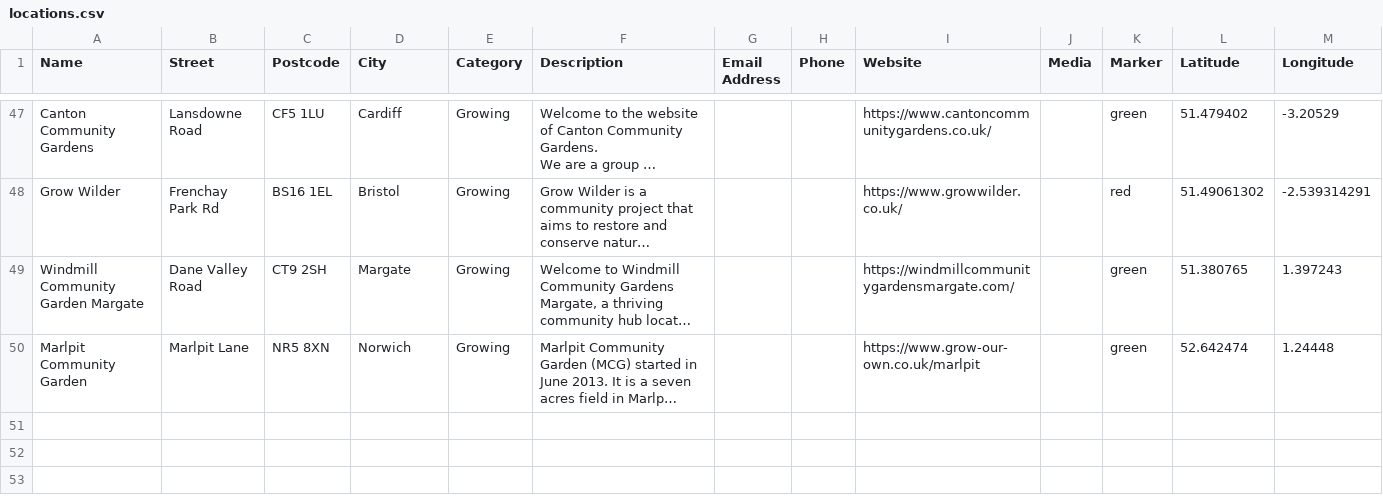
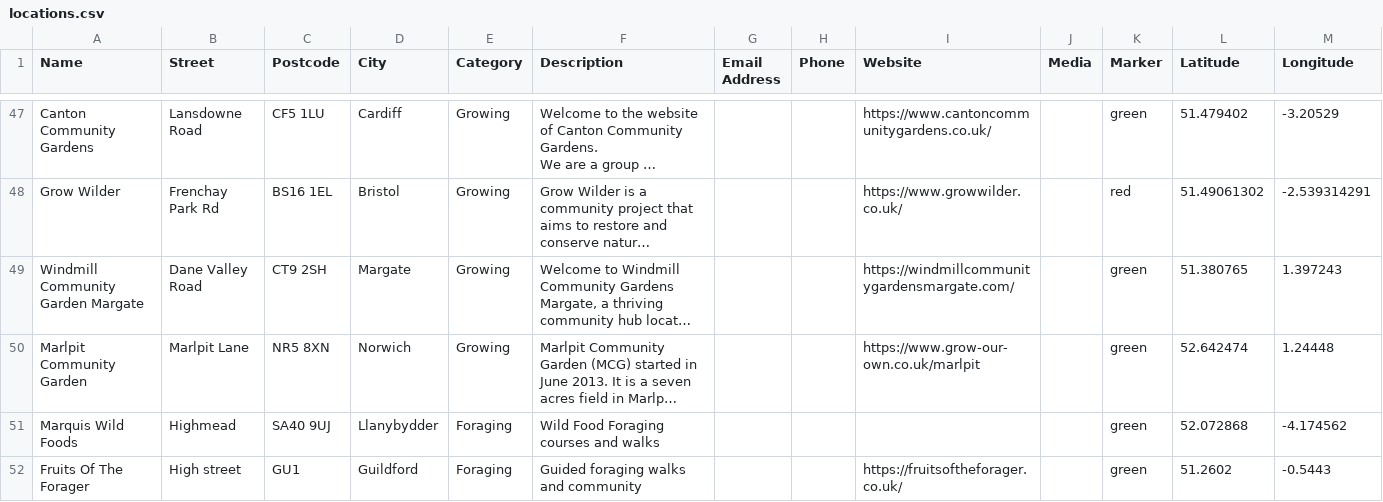
Before and after one commit to entangled-roots/tangledroots, a CSV file: locations.csv, drawn as a sheet; only a part is shown, gaps mark what is left out; long unchanged cells end in …; the diff names each change by its address in the sheet, - before the commit and + after, or states it on an @@ line.

```diff
--- a/locations.csv
+++ b/locations.csv
+row 51: Marquis Wild Foods | Highmead | SA40 9UJ | Llanybydder | Foraging | Wild Food Foraging courses and walks |  |  |  |  | green | 52.072868 | -4.174562
+row 52: Fruits Of The Forager | High street | GU1 | Guildford | Foraging | Guided foraging walks and community |  |  | https://fruitsoftheforager.co.uk/ |  | green | 51.2602 | -0.5443
```
